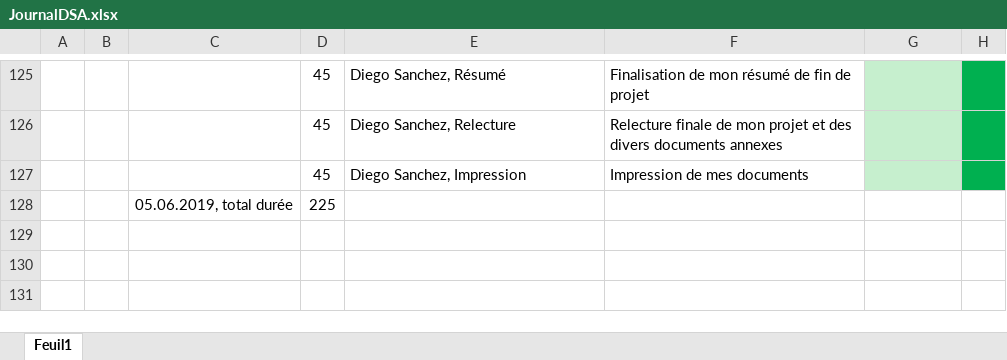
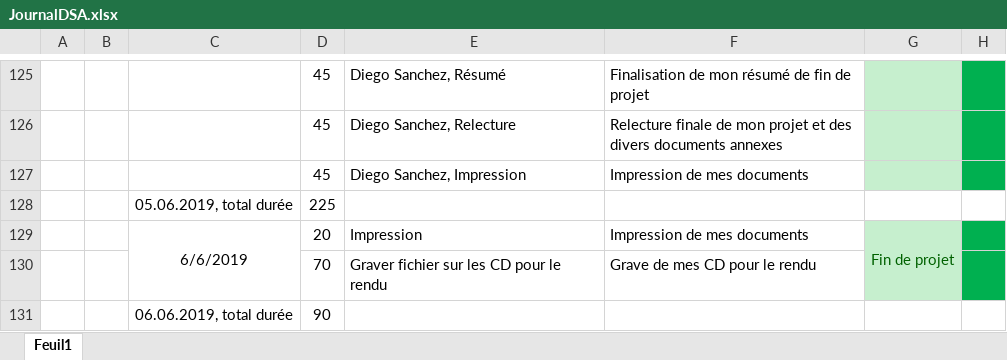
Before and after one commit to DiegoSanchezCPNV/Task-Go, an Excel workbook: Documentation/Journal/JournalDSA.xlsx, sheet Feuil1, drawn as a sheet; only a part is shown, gaps mark what is left out; values as stored, in another font and other column widths than the file's, no borders; charts and pictures not drawn; the diff names each change by its address in the sheet, - before the commit and + after, or states it on an @@ line.

Commit message:
Rendu TPI 2019 Diego Sanchez

```diff
--- a/Documentation/Journal/JournalDSA.xlsx (sheet Feuil1)
+++ b/Documentation/Journal/JournalDSA.xlsx (sheet Feuil1)
+row 129:  |  | 6/6/2019 | 20 | Impression | Impression de mes documents | Fin de projet
+row 130:  |  |  | 70 | Graver fichier sur les CD pour le rendu | Grave de mes CD pour le rendu
+row 131:  |  | 06.06.2019, total durée | 90
```
Also changed, not shown: 2 other files.
